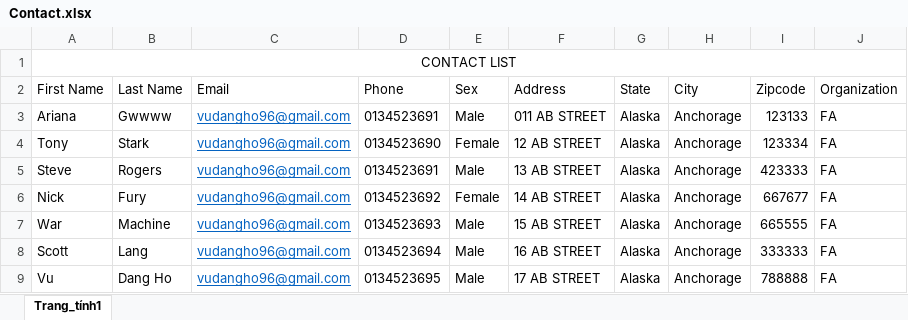
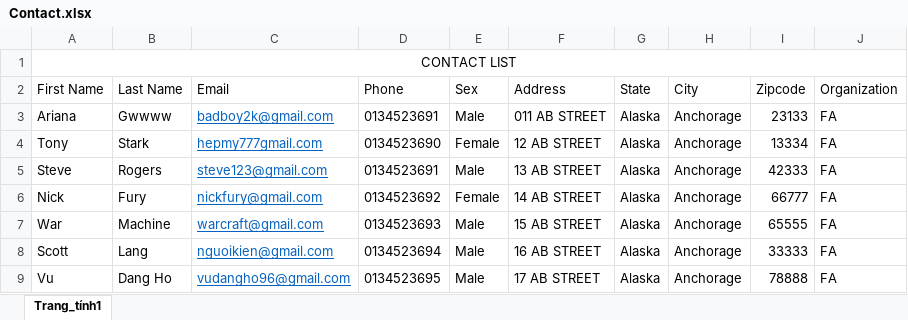
Before and after one commit to 15110011/KLTN-Software-Manage-System, an Excel workbook: Contact.xlsx, sheet Trang_tính1, drawn as a sheet; values as stored, in another font and other column widths than the file's, no borders; the diff names each change by its address in the sheet, - before the commit and + after, or states it on an @@ line.

```diff
--- a/Contact.xlsx (sheet Trang_tính1)
+++ b/Contact.xlsx (sheet Trang_tính1)
-C3 (Email): vudangho96@gmail.com
+C3 (Email): badboy2k@gmail.com
-I3 (Zipcode): 123133
+I3 (Zipcode): 23133
-C4 (Email): vudangho96@gmail.com
+C4 (Email): hepmy777gmail.com
-I4 (Zipcode): 123334
+I4 (Zipcode): 13334
-C5 (Email): vudangho96@gmail.com
+C5 (Email): steve123@gmail.com
-I5 (Zipcode): 423333
+I5 (Zipcode): 42333
-C6 (Email): vudangho96@gmail.com
+C6 (Email): nickfury@gmail.com
-I6 (Zipcode): 667677
+I6 (Zipcode): 66777
-C7 (Email): vudangho96@gmail.com
+C7 (Email): warcraft@gmail.com
-I7 (Zipcode): 665555
+I7 (Zipcode): 65555
-C8 (Email): vudangho96@gmail.com
+C8 (Email): nguoikien@gmail.com
-I8 (Zipcode): 333333
+I8 (Zipcode): 33333
-I9 (Zipcode): 788888
+I9 (Zipcode): 78888
```
Also changed, not shown: 14 other files.
